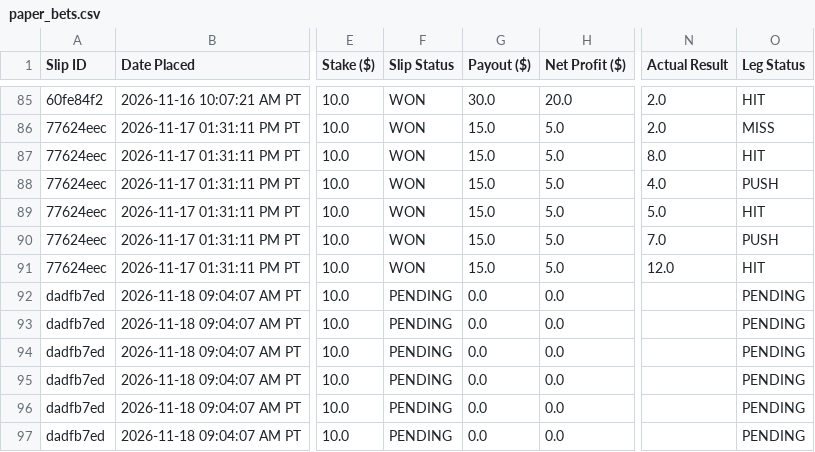
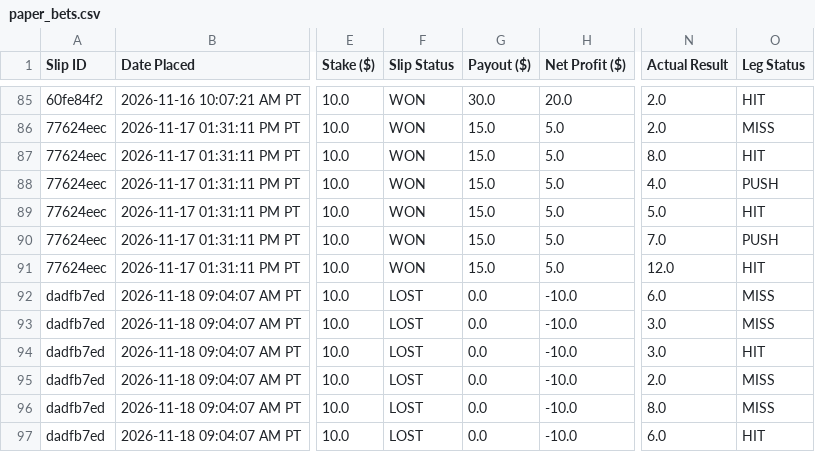
Before and after one commit to akshayarul7/prizepicks-bot, a CSV file: paper_bets.csv, drawn as a sheet; only a part is shown, gaps mark what is left out; the diff names each change by its address in the sheet, - before the commit and + after, or states it on an @@ line.

Commit message:
Auto-settle completed slips for 2026-11-18

```diff
--- a/paper_bets.csv
+++ b/paper_bets.csv
-F92:F97 (Slip Status): PENDING
+F92:F97 (Slip Status): LOST
-H92:H97 (Net Profit ($)): 0.0
+H92:H97 (Net Profit ($)): -10.0
-N92 (Actual Result): (empty)
+N92 (Actual Result): 6.0
-O92:O93 (Leg Status): PENDING
+O92:O93 (Leg Status): MISS
-N93:N94 (Actual Result): (empty)
+N93:N94 (Actual Result): 3.0
-O94 (Leg Status): PENDING
+O94 (Leg Status): HIT
-N95 (Actual Result): (empty)
+N95 (Actual Result): 2.0
-O95:O96 (Leg Status): PENDING
+O95:O96 (Leg Status): MISS
-N96 (Actual Result): (empty)
+N96 (Actual Result): 8.0
-N97 (Actual Result): (empty)
+N97 (Actual Result): 6.0
-O97 (Leg Status): PENDING
+O97 (Leg Status): HIT
```
Also changed, not shown: paper_bets_volume.csv, 2 other files.
